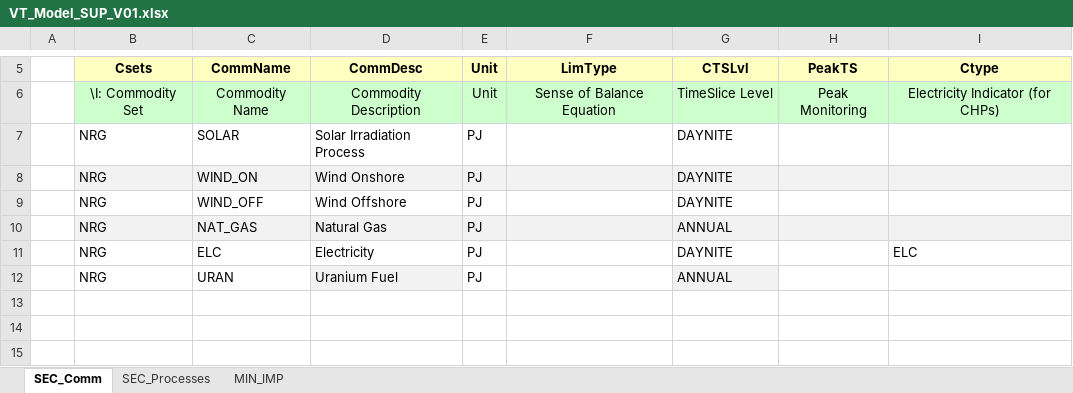
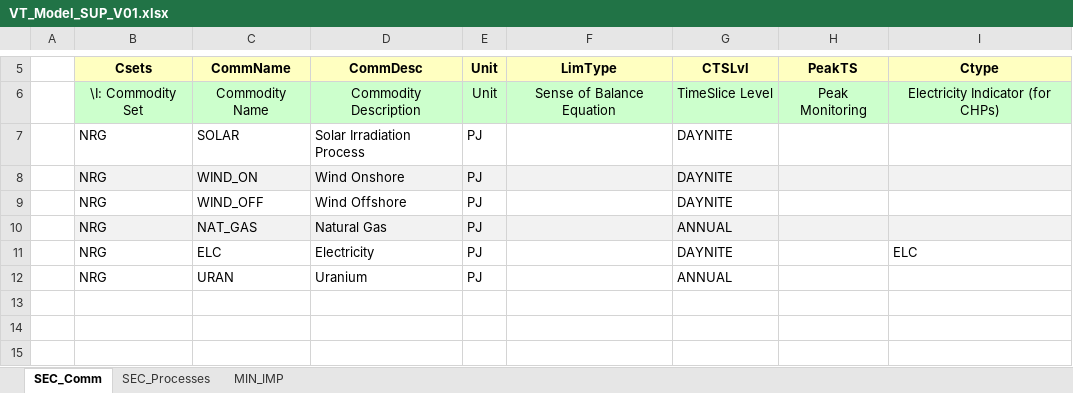
Before and after one commit to Harrison-99/TIMES-VEDA, an Excel workbook: VT_Model_SUP_V01.xlsx, sheet SEC_Comm, drawn as a sheet; only a part is shown, gaps mark what is left out; values as stored, in another font and other column widths than the file's, no borders; the diff names each change by its address in the sheet, - before the commit and + after, or states it on an @@ line.

```diff
--- a/VT_Model_SUP_V01.xlsx (sheet SEC_Comm)
+++ b/VT_Model_SUP_V01.xlsx (sheet SEC_Comm)
-D12 (CommDesc): Uranium Fuel
+D12 (CommDesc): Uranium
-D12 fill: #F2F2F2
+D12 fill: none
-G12 fill: #F2F2F2
+G12 fill: none
```
Also changed, not shown: sheet SEC_Processes, sheet MIN_IMP, SysSettings.xlsx, 4 other files.
